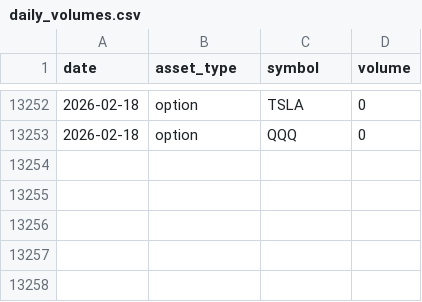
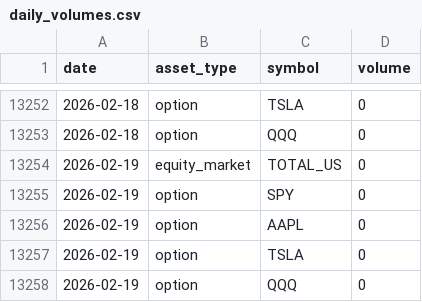
Before and after one commit to amorton45/market-volume-tracker, a CSV file: daily_volumes.csv, drawn as a sheet; only a part is shown, gaps mark what is left out.

```diff
--- a/daily_volumes.csv
+++ b/daily_volumes.csv
@@ -13253 +13253,6 @@ date,asset_type,symbol,volume
 2026-02-18,option,QQQ,0
+2026-02-19,equity_market,TOTAL_US,0
+2026-02-19,option,SPY,0
+2026-02-19,option,AAPL,0
+2026-02-19,option,TSLA,0
+2026-02-19,option,QQQ,0
```
